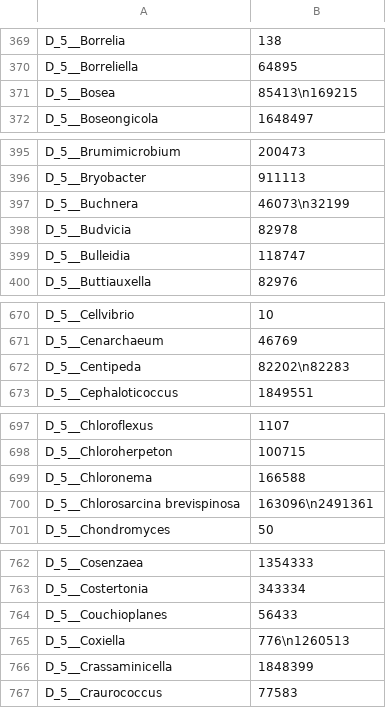
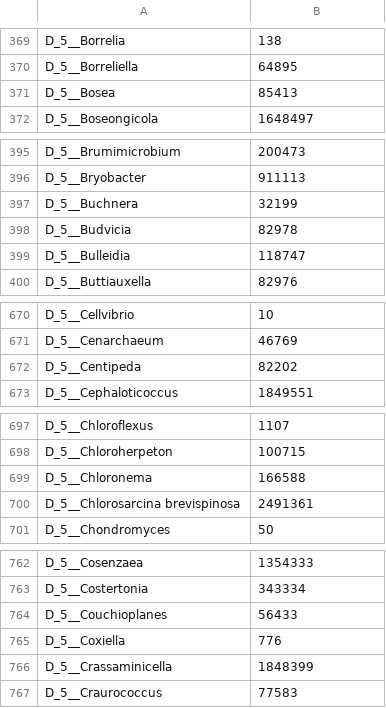
Before and after one commit to hariszaf/microbetag, a TSV file: ref-dbs/silva/genus_names_to_ncbiId.tsv, drawn as a sheet; only a part is shown, gaps mark what is left out; the diff covers the shown part only.

```diff
--- a/ref-dbs/silva/genus_names_to_ncbiId.tsv
+++ b/ref-dbs/silva/genus_names_to_ncbiId.tsv
@@ -370,3 +370,3 @@ D_5__Borrelia	138
 D_5__Borreliella	64895
-D_5__Bosea	85413\n169215
+D_5__Bosea	85413
 D_5__Boseongicola	1648497
@@ -396,3 +396,3 @@ D_5__Brumimicrobium	200473
 D_5__Bryobacter	911113
-D_5__Buchnera	46073\n32199
+D_5__Buchnera	32199
 D_5__Budvicia	82978
@@ -671,3 +671,3 @@ D_5__Cellvibrio	10
 D_5__Cenarchaeum	46769
-D_5__Centipeda	82202\n82283
+D_5__Centipeda	82202
 D_5__Cephaloticoccus	1849551
@@ -699,3 +699,3 @@ D_5__Chloroherpeton	100715
 D_5__Chloronema	166588
-D_5__Chlorosarcina brevispinosa	163096\n2491361
+D_5__Chlorosarcina brevispinosa	2491361
 D_5__Chondromyces	50
@@ -764,3 +764,3 @@ D_5__Costertonia	343334
 D_5__Couchioplanes	56433
-D_5__Coxiella	776\n1260513
+D_5__Coxiella	776
 D_5__Crassaminicella	1848399
```
Also changed, not shown: 30 edited cells elsewhere in this file, 6 other files.
